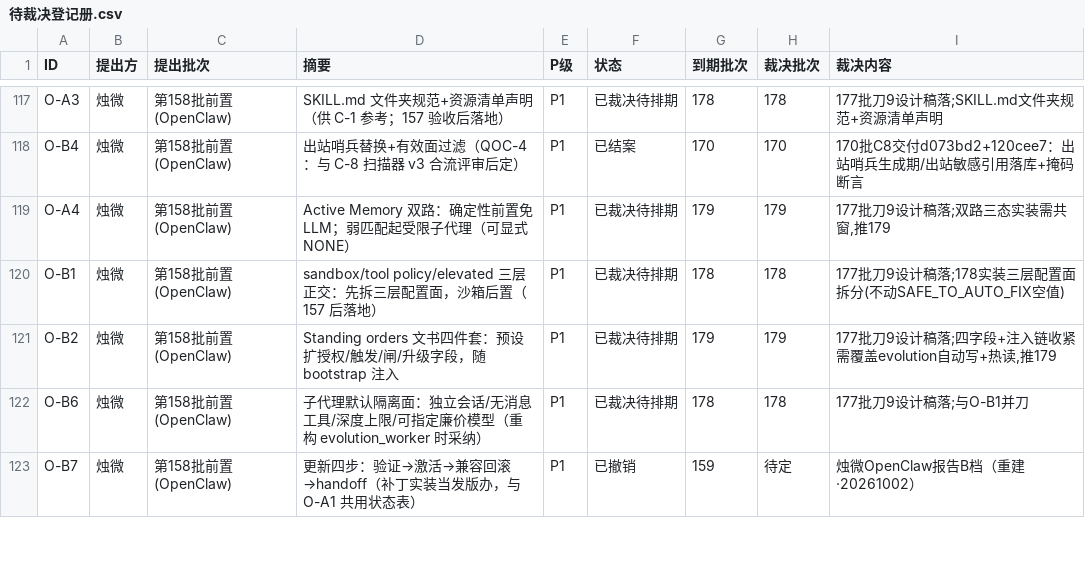
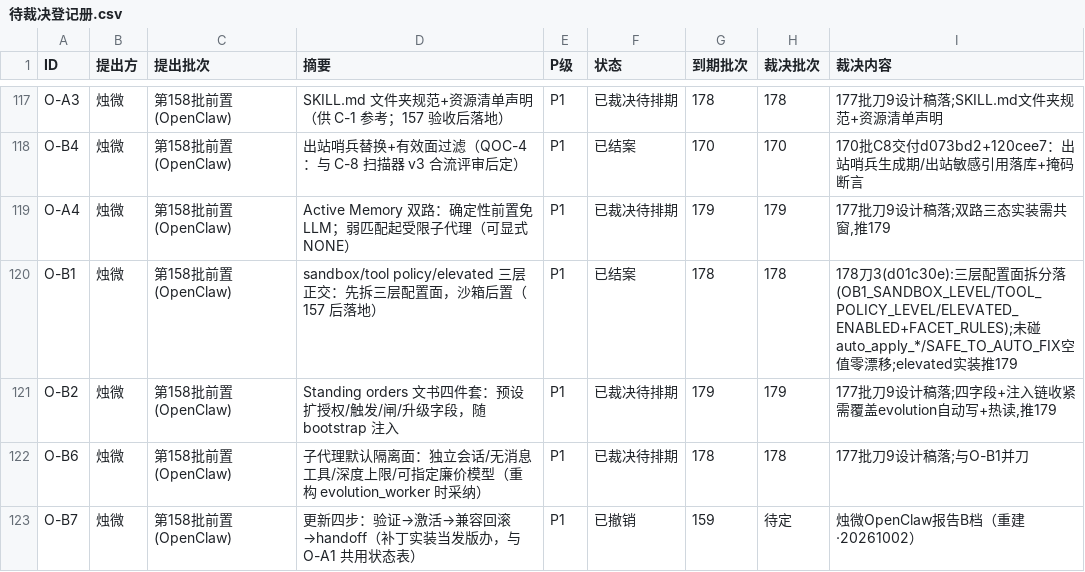
Before and after one commit to 825980399/tongtong-pulse-v9, a CSV file: docs/台账/待裁决登记册.csv, drawn as a sheet; only a part is shown, gaps mark what is left out; the diff covers the shown part only.

Commit message:
178批收口:登记册销账4票(本地初筛/O-B1已结案;LLM复用器/内在模型转179接线实装)

```diff
--- a/docs/台账/待裁决登记册.csv
+++ b/docs/台账/待裁决登记册.csv
@@ -119,3 +119,3 @@ O-B4,烛微,第158批前置(OpenClaw),出站哨兵替换+有效面过滤（QOC-4
 O-A4,烛微,第158批前置(OpenClaw),Active Memory 双路：确定性前置免 LLM；弱匹配起受限子代理（可显式 NONE）,P1,已裁决待排期,179,179,"177批刀9设计稿落;双路三态实装需共窗,推179"
-O-B1,烛微,第158批前置(OpenClaw),sandbox/tool policy/elevated 三层正交：先拆三层配置面，沙箱后置（157 后落地）,P1,已裁决待排期,178,178,177批刀9设计稿落;178实装三层配置面拆分(不动SAFE_TO_AUTO_FIX空值)
+O-B1,烛微,第158批前置(OpenClaw),sandbox/tool policy/elevated 三层正交：先拆三层配置面，沙箱后置（157 后落地）,P1,已结案,178,178,178刀3(d01c30e):三层配置面拆分落(OB1_SANDBOX_LEVEL/TOOL_POLICY_LEVEL/ELEVATED_ENABLED+FACET_RULES);未碰auto_apply_*/SAFE_TO_AUTO_FIX空值零漂移;elevated实装推179
 O-B2,烛微,第158批前置(OpenClaw),Standing orders 文书四件套：预设扩授权/触发/闸/升级字段，随 bootstrap 注入,P1,已裁决待排期,179,179,"177批刀9设计稿落;四字段+注入链收紧需覆盖evolution自动写+热读,推179"
```
Also changed, not shown: 9 edited cells elsewhere in this file.
